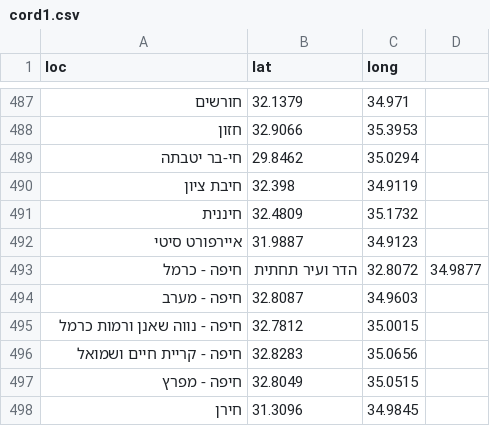
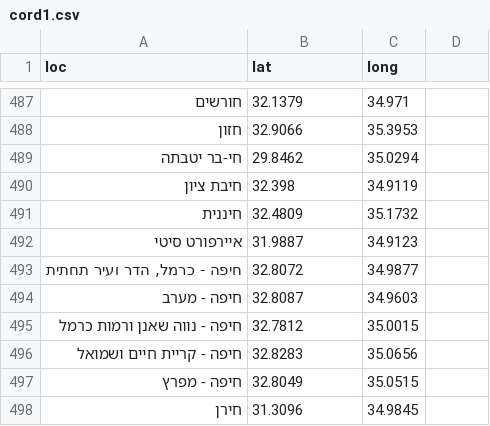
Before and after one commit to StormYoutube1/twiks, a CSV file: cord1.csv, drawn as a sheet; only a part is shown, gaps mark what is left out; removed rows and columns are numbered as before the commit, all else as after; the diff names each change by its address in the sheet, - before the commit and + after, or states it on an @@ line.

Commit message:
Update cord1.csv

```diff
--- a/cord1.csv
+++ b/cord1.csv
-row 493: חיפה - כרמל | הדר ועיר תחתית | 32.8072 | 34.9877
+row 493: חיפה - כרמל, הדר ועיר תחתית | 32.8072 | 34.9877
```
